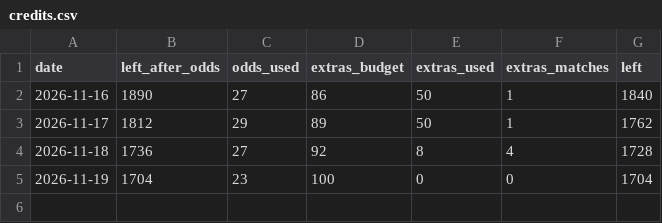
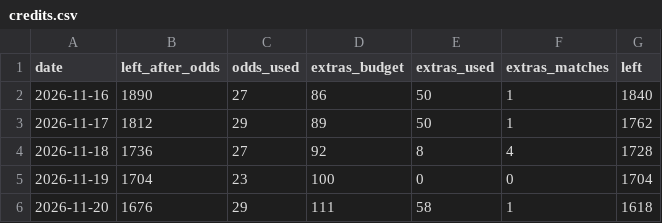
Before and after one commit to HughFOD/soccer-markets, a CSV file: data/credits.csv, drawn as a sheet.

```diff
--- a/data/credits.csv
+++ b/data/credits.csv
@@ -5 +5,2 @@ date,left_after_odds,odds_used,extras_budget,extras_used,extras_matches,left
 2026-11-19,1704,23,100,0,0,1704
+2026-11-20,1676,29,111,58,1,1618
```
Also changed, not shown: data/track_record.csv, docs/track-record.csv, 8 other files.
